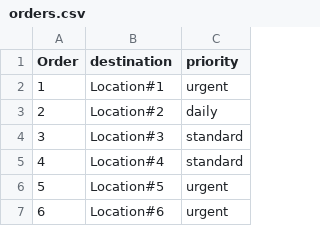
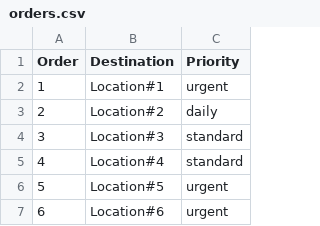
Before and after one commit to FaraGabri/Supply-Chain-Projects, a CSV file: orders.csv, drawn as a sheet; only a part is shown.

Commit message:
Update orders.csv

```diff
--- a/orders.csv
+++ b/orders.csv
@@ -1,2 +1,2 @@
-Order;destination;priority
+Order;Destination;Priority
 1;Location#1;urgent
```
